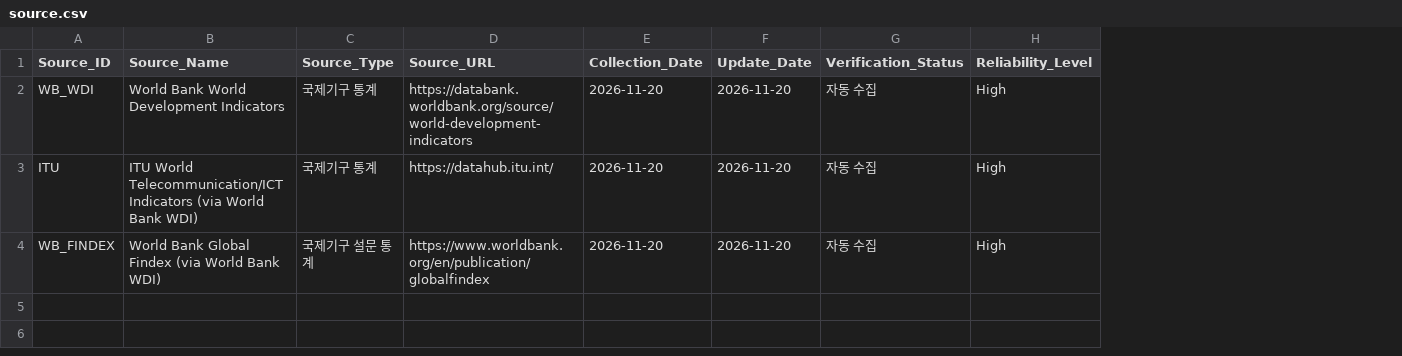
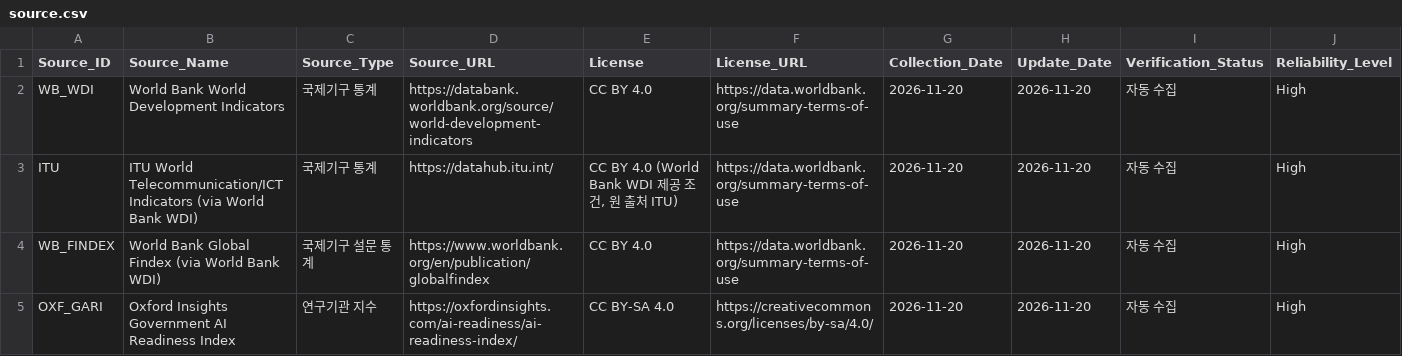
Before and after one commit to Institute-of-African-Studies-at-Yonsei/Africa-News, a CSV file: data/csv/source.csv, drawn as a sheet; the diff names each change by its address in the sheet, - before the commit and + after, or states it on an @@ line.

```diff
--- a/data/csv/source.csv
+++ b/data/csv/source.csv
+column E (License), rows 2-4: CC BY 4.0 | CC BY 4.0 (World Bank WDI 제공 조건, 원 출처 ITU) | CC BY 4.0
+column F (License_URL), rows 2-4: all https://data.worldbank.org/summary-terms-of-use
+row 5: OXF_GARI | Oxford Insights Government AI Readiness Index | 연구기관 지수 | https://oxfordinsights.com/ai-readiness/ai-readiness-index/ | CC BY-SA 4.0 | https://creativecommons.org/licenses/by-sa/4.0/ | 2026-11-20 | 2026-11-20 | 자동 수집 | High
```
Also changed, not shown: 3 other files.
